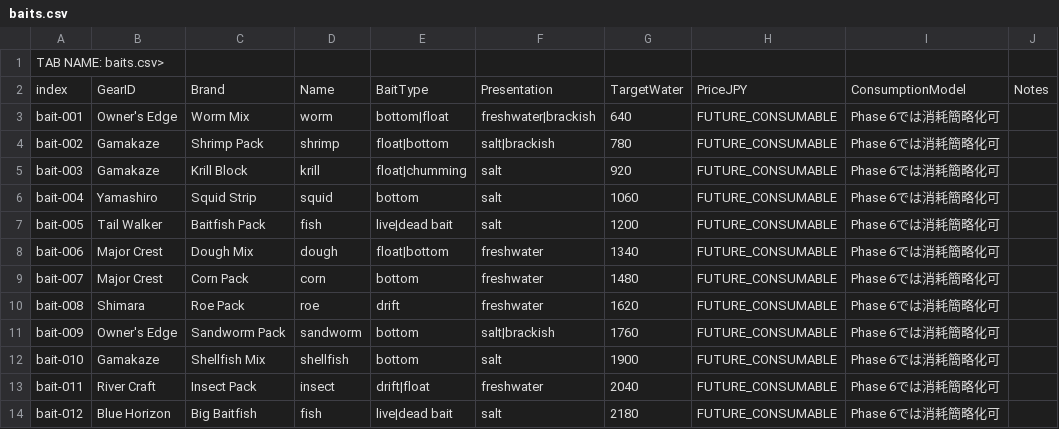
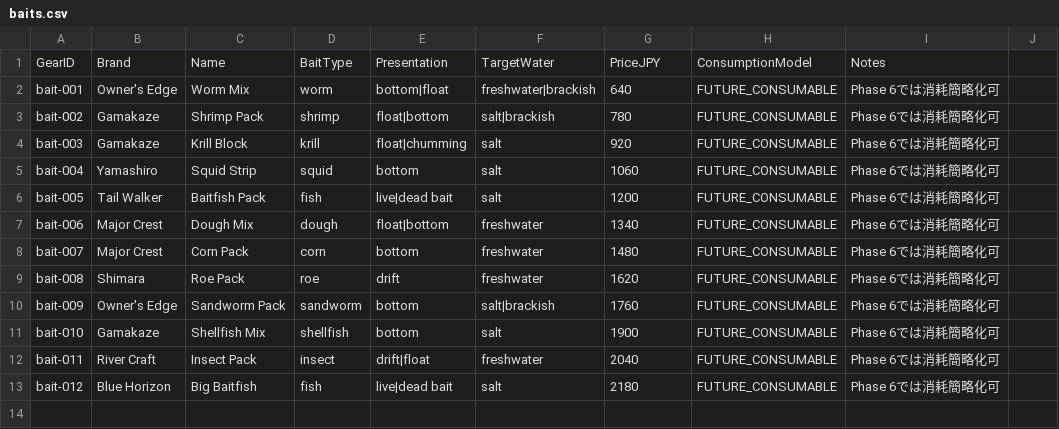
Before and after one commit to daiki08tf/fishing, a CSV file: docs/content-master/baits.csv, drawn as a sheet.

Commit message:
fix: normalize baits.csv CSV

```diff
--- a/docs/content-master/baits.csv
+++ b/docs/content-master/baits.csv
@@ -1,3 +1,2 @@
-TAB NAME: baits.csv>
-index,GearID,Brand,Name,BaitType,Presentation,TargetWater,PriceJPY,ConsumptionModel,Notes
+GearID,Brand,Name,BaitType,Presentation,TargetWater,PriceJPY,ConsumptionModel,Notes
 bait-001,Owner's Edge,Worm Mix,worm,bottom|float,freshwater|brackish,640,FUTURE_CONSUMABLE,Phase 6では消耗簡略化可
```
